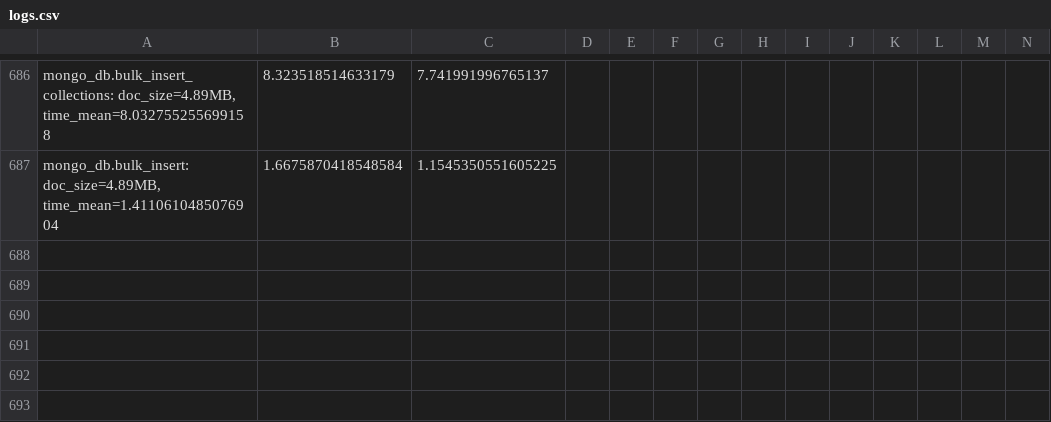
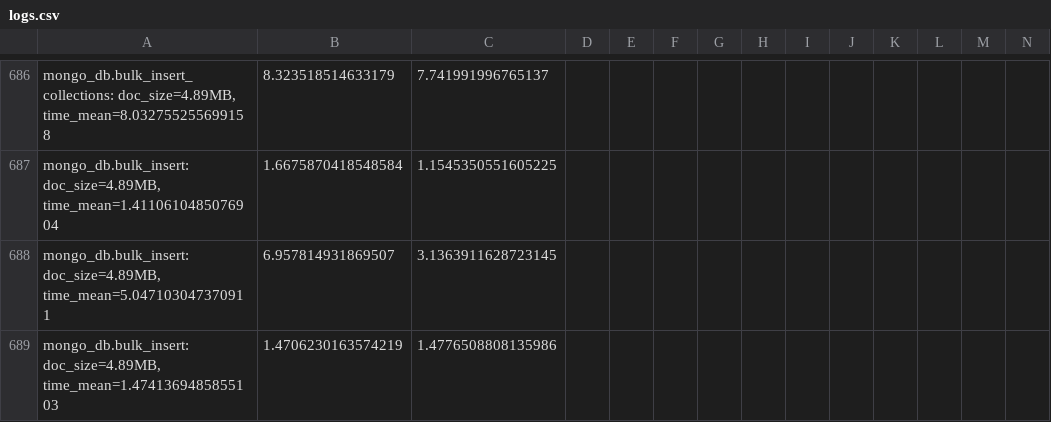
Before and after one commit to adamedelberg/Database-Performance-Driver, a CSV file: logs.csv, drawn as a sheet; only a part is shown, gaps mark what is left out; rows hold the shown columns only; the diff names each change by its address in the sheet, - before the commit and + after, or states it on an @@ line.

```diff
--- a/logs.csv
+++ b/logs.csv
+row 688: mongo_db.bulk_insert: doc_size=4.89MB, time_mean=5.047103047370911 | 6.957814931869507 | 3.1363911628723145
+row 689: mongo_db.bulk_insert: doc_size=4.89MB, time_mean=1.4741369485855103 | 1.4706230163574219 | 1.4776508808135986
```
Also changed, not shown: 1 other file.
